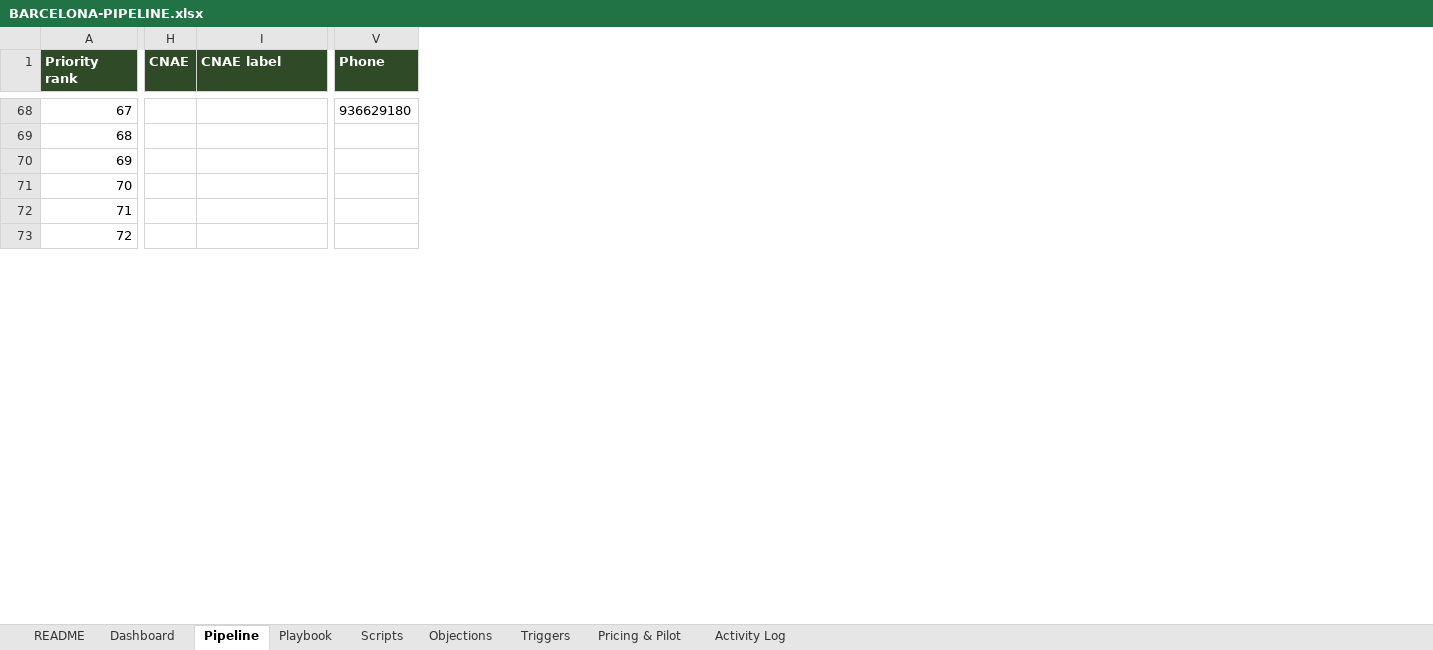
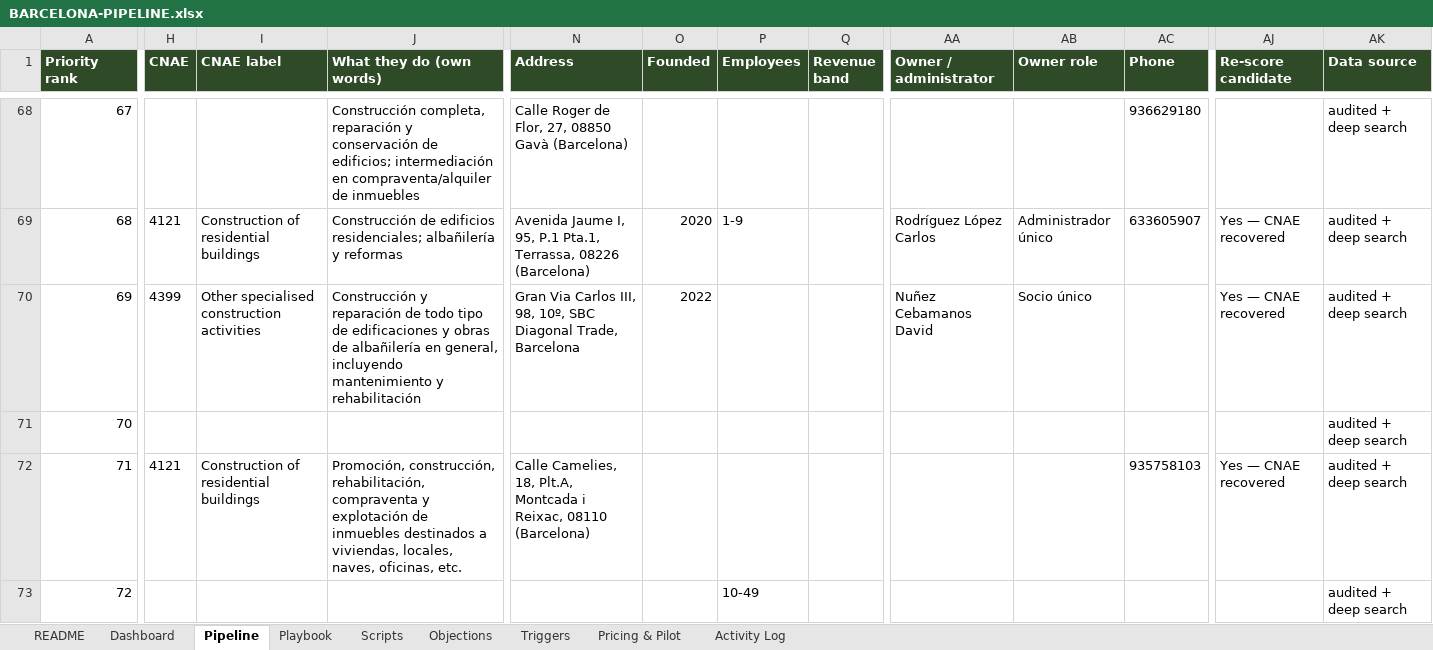
Before and after one commit to stefangruber001/OpenProject2, an Excel workbook: docs/market/barcelona/BARCELONA-PIPELINE.xlsx, sheet Pipeline, drawn as a sheet; only a part is shown, gaps mark what is left out; values as stored, in another font and other column widths than the file's, no borders; charts and pictures and conditional formats not drawn; addresses are those after the commit; the diff covers the shown part only; the diff names each change by its address in the sheet, - before the commit and + after, or states it on an @@ line.

```diff
--- a/docs/market/barcelona/BARCELONA-PIPELINE.xlsx (sheet Pipeline)
+++ b/docs/market/barcelona/BARCELONA-PIPELINE.xlsx (sheet Pipeline)
+column J (What they do (own words)), rows 68-72: Construcción completa, reparación y conservación de edificios; intermediación en compraventa/alquiler de inmuebles | Construcción de edificios residenciales; albañilería y reformas | Construcción y reparación de todo tipo de edificaciones y obras de albañilería en general, incluyendo mantenimiento y rehabilitación |  | Promoción, construcción, rehabilitación, compraventa y explotación de inmuebles destinados a viviendas, locales, naves, oficinas, etc.
+column N (Address), rows 68-72: Calle Roger de Flor, 27, 08850 Gavà (Barcelona) | Avenida Jaume I, 95, P.1 Pta.1, Terrassa, 08226 (Barcelona) | Gran Via Carlos III, 98, 10º, SBC Diagonal Trade, Barcelona |  | Calle Camelies, 18, Plt.A, Montcada i Reixac, 08110 (Barcelona)
+column O (Founded), rows 69-70: 2020 | 2022
+column P (Employees), rows 69-73: 1-9 |  |  |  | 10-49
+column Q (Revenue band), empty
+column AA (Owner / administrator), rows 69-70: Rodríguez López Carlos | Nuñez Cebamanos David
+column AB (Owner role), rows 69-70: Administrador único | Socio único
+column AJ (Re-score candidate), rows 69-72: Yes — CNAE recovered | Yes — CNAE recovered |  | Yes — CNAE recovered
+column AK (Data source), rows 68-73: all audited + deep search
-H69 (CNAE): (empty)
+H69 (CNAE): 4121
-I69 (CNAE label): (empty)
+I69 (CNAE label): Construction of residential buildings
-AC69 (Phone): (empty)
+AC69 (Phone): 633605907
-H70 (CNAE): (empty)
+H70 (CNAE): 4399
-I70 (CNAE label): (empty)
+I70 (CNAE label): Other specialised construction activities
-H72 (CNAE): (empty)
+H72 (CNAE): 4121
-I72 (CNAE label): (empty)
+I72 (CNAE label): Construction of residential buildings
-AC72 (Phone): (empty)
+AC72 (Phone): 935758103
```
Also changed, not shown: 225 edited cells elsewhere in this sheet, sheet Dashboard, formulas that keep their value, charts or pictures, 2 other files.
